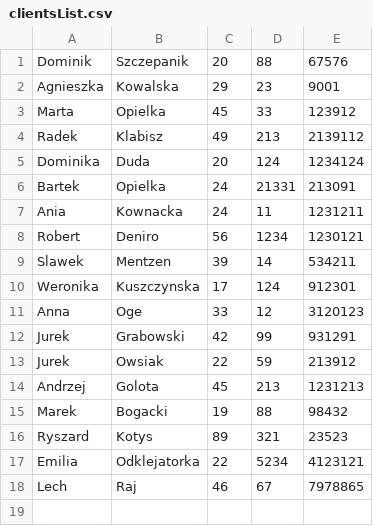
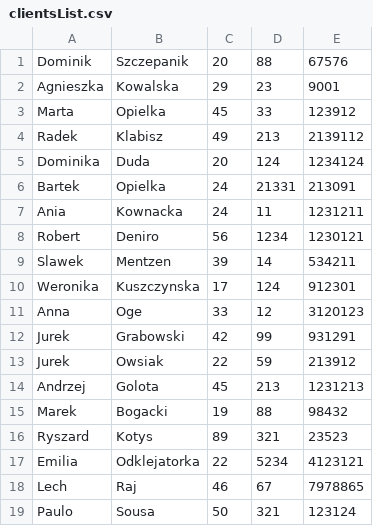
Before and after one commit to KubaProg/BankSimulator, a CSV file: clientsList.csv, drawn as a sheet.

```diff
--- a/clientsList.csv
+++ b/clientsList.csv
@@ -18 +18,2 @@ Emilia,Odklejatorka,22,5234,4123121
 Lech,Raj,46,67,7978865
+Paulo,Sousa,50,321,123124
```
Also changed, not shown: 3 other files.
